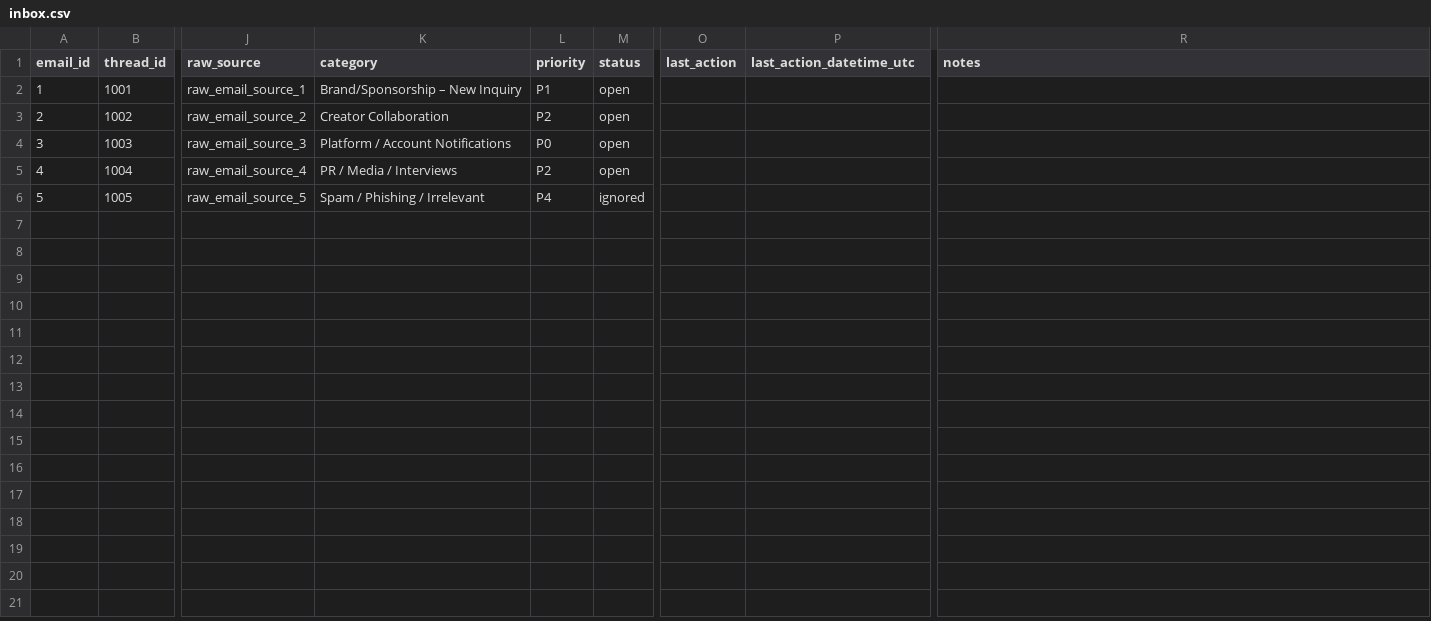
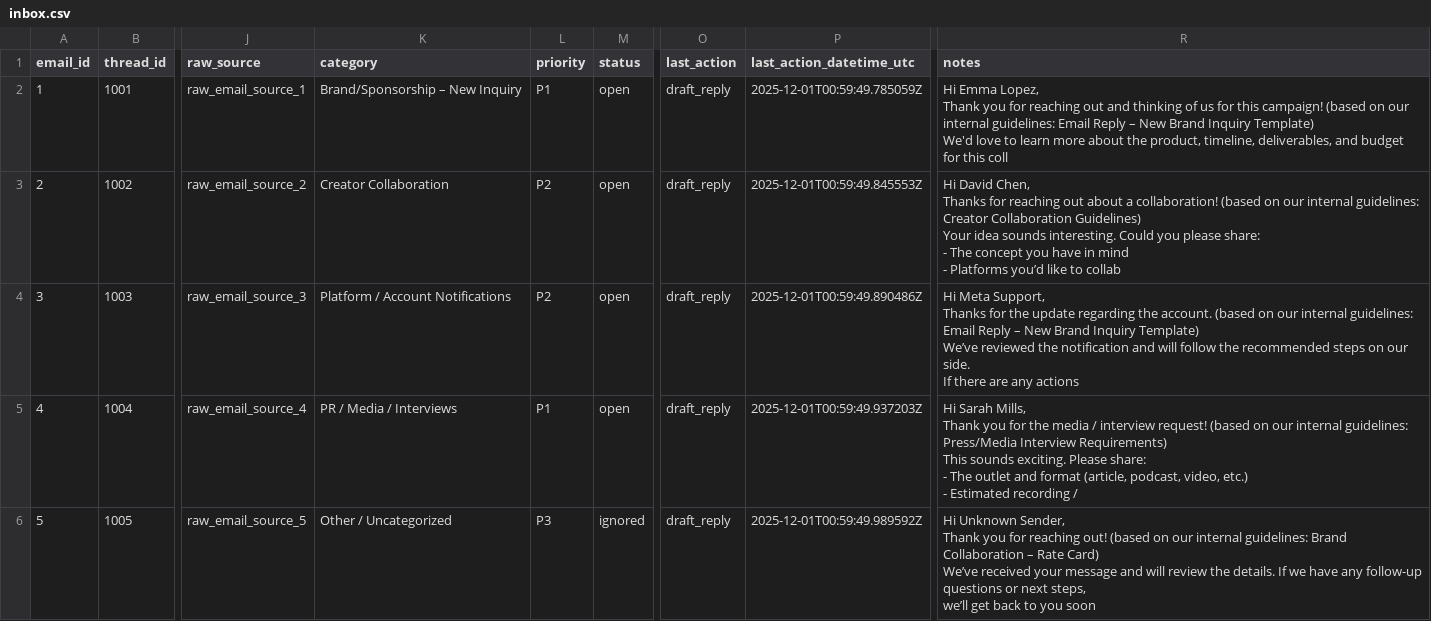
Before and after one commit to ManeeshUjji/creator-inbox-intelligence-agent, a CSV file: datasets/inbox.csv, drawn as a sheet; only a part is shown, gaps mark what is left out; ↵ is a line break in a cell; the diff names each change by its address in the sheet, - before the commit and + after, or states it on an @@ line.

```diff
--- a/datasets/inbox.csv
+++ b/datasets/inbox.csv
-O2:O6 (last_action): (empty)
+O2:O6 (last_action): draft_reply
-P2 (last_action_datetime_utc): (empty)
+P2 (last_action_datetime_utc): 2025-12-01T00:59:49.785059Z
-R2 (notes): (empty)
+R2 (notes): Hi Emma Lopez, ↵ Thank you for reaching out and thinking of us for this campaign! (based on our internal guidelines: Email Reply – New Brand Inquiry Template) ↵ We'd love to learn more about the product, timeline, deliverables, and budget for this coll
-P3 (last_action_datetime_utc): (empty)
+P3 (last_action_datetime_utc): 2025-12-01T00:59:49.845553Z
-R3 (notes): (empty)
+R3 (notes): Hi David Chen, ↵ Thanks for reaching out about a collaboration! (based on our internal guidelines: Creator Collaboration Guidelines) ↵ Your idea sounds interesting. Could you please share: ↵ - The concept you have in mind ↵ - Platforms you’d like to collab
-L4 (priority): P0
+L4 (priority): P2
-P4 (last_action_datetime_utc): (empty)
+P4 (last_action_datetime_utc): 2025-12-01T00:59:49.890486Z
-R4 (notes): (empty)
+R4 (notes): Hi Meta Support, ↵ Thanks for the update regarding the account. (based on our internal guidelines: Email Reply – New Brand Inquiry Template) ↵ We’ve reviewed the notification and will follow the recommended steps on our side. ↵ If there are any actions
-L5 (priority): P2
+L5 (priority): P1
-P5 (last_action_datetime_utc): (empty)
+P5 (last_action_datetime_utc): 2025-12-01T00:59:49.937203Z
-R5 (notes): (empty)
+R5 (notes): Hi Sarah Mills, ↵ Thank you for the media / interview request! (based on our internal guidelines: Press/Media Interview Requirements) ↵ This sounds exciting. Please share: ↵ - The outlet and format (article, podcast, video, etc.) ↵ - Estimated recording /
-K6 (category): Spam / Phishing / Irrelevant
+K6 (category): Other / Uncategorized
-L6 (priority): P4
+L6 (priority): P3
-P6 (last_action_datetime_utc): (empty)
+P6 (last_action_datetime_utc): 2025-12-01T00:59:49.989592Z
-R6 (notes): (empty)
+R6 (notes): Hi Unknown Sender, ↵ Thank you for reaching out! (based on our internal guidelines: Brand Collaboration – Rate Card) ↵ We’ve received your message and will review the details. If we have any follow-up questions or next steps, ↵ we’ll get back to you soon
```
Also changed, not shown: datasets/tickets.csv, 9 other files.
